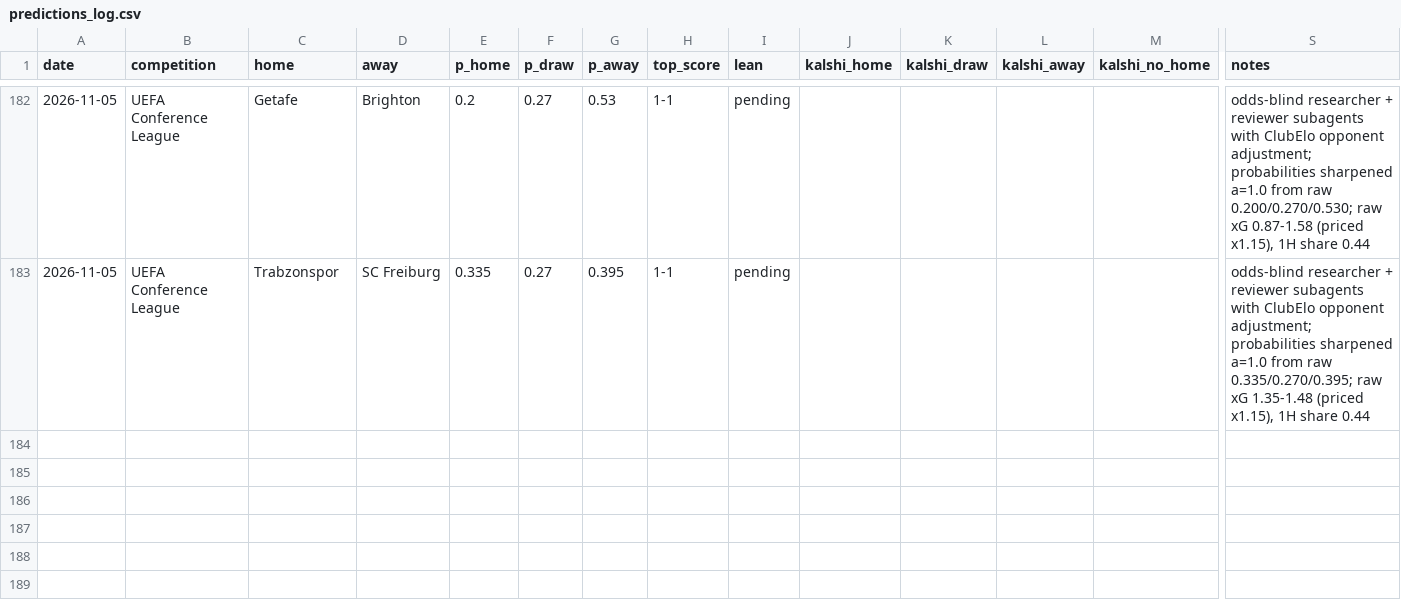
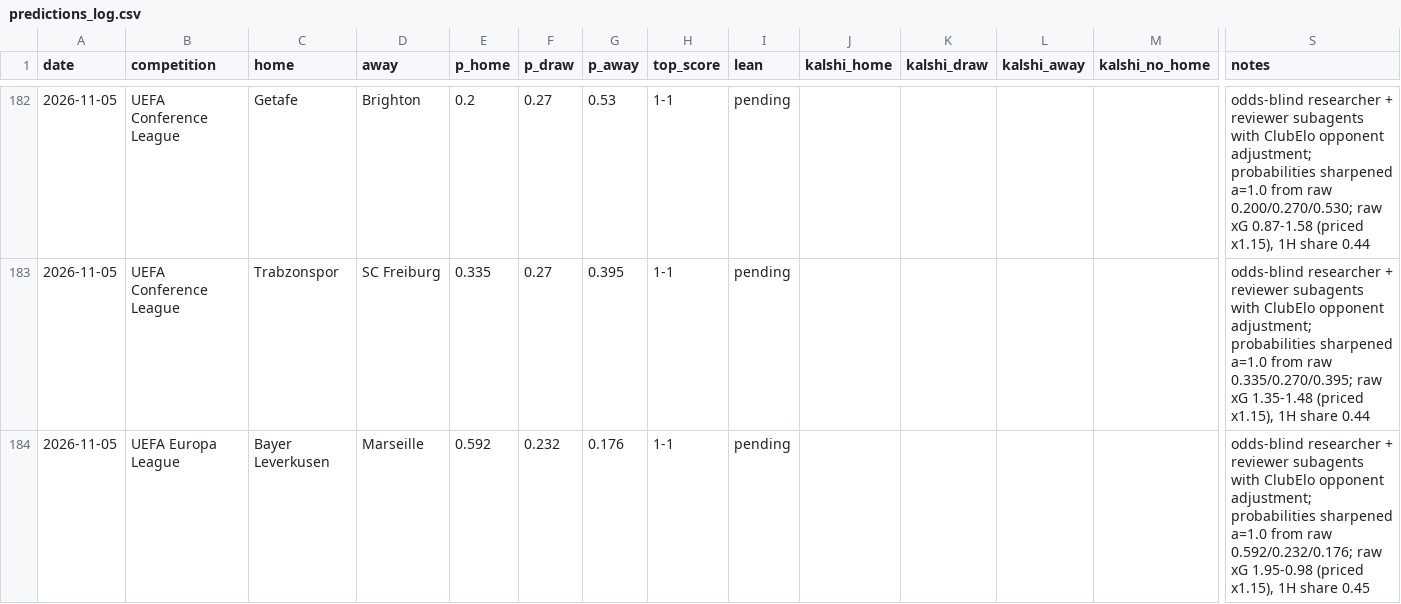
Before and after one commit to bobaoxu2001/Quantitative-Finance, a CSV file: football/predictions_log.csv, drawn as a sheet; only a part is shown, gaps mark what is left out; rows hold the shown columns only; the diff names each change by its address in the sheet, - before the commit and + after, or states it on an @@ line.

```diff
--- a/football/predictions_log.csv
+++ b/football/predictions_log.csv
+row 184: 2026-11-05 | UEFA Europa League | Bayer Leverkusen | Marseille | 0.592 | 0.232 | 0.176 | 1-1 | pending |  |  |  |  | odds-blind researcher + reviewer subagents with ClubElo opponent adjustment; probabilities sharpened a=1.0 from raw 0.592/0.232/0.176; raw xG 1.95-0.98 (priced x1.15), 1H share 0.45
```
